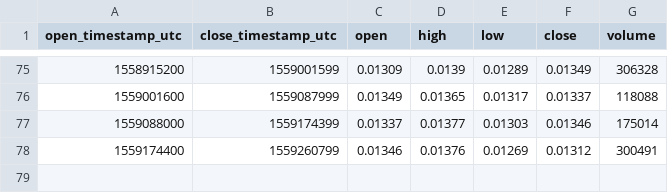
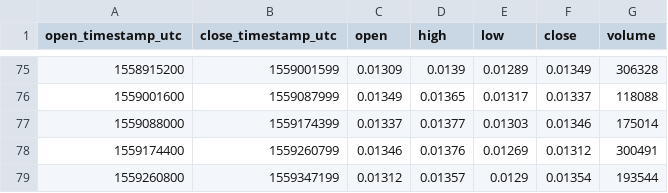
Before and after one commit to cryptobigbro/bitmex-LTCM19, a CSV file: bitmex-LTCM19-1d.csv, drawn as a sheet; only a part is shown, gaps mark what is left out; the diff names each change by its address in the sheet, - before the commit and + after, or states it on an @@ line.

```diff
--- a/bitmex-LTCM19-1d.csv
+++ b/bitmex-LTCM19-1d.csv
+row 79: 1559260800 | 1559347199 | 0.01312 | 0.01357 | 0.0129 | 0.01354 | 193544
```
Also changed, not shown: bitmex-LTCM19-1h.csv.
